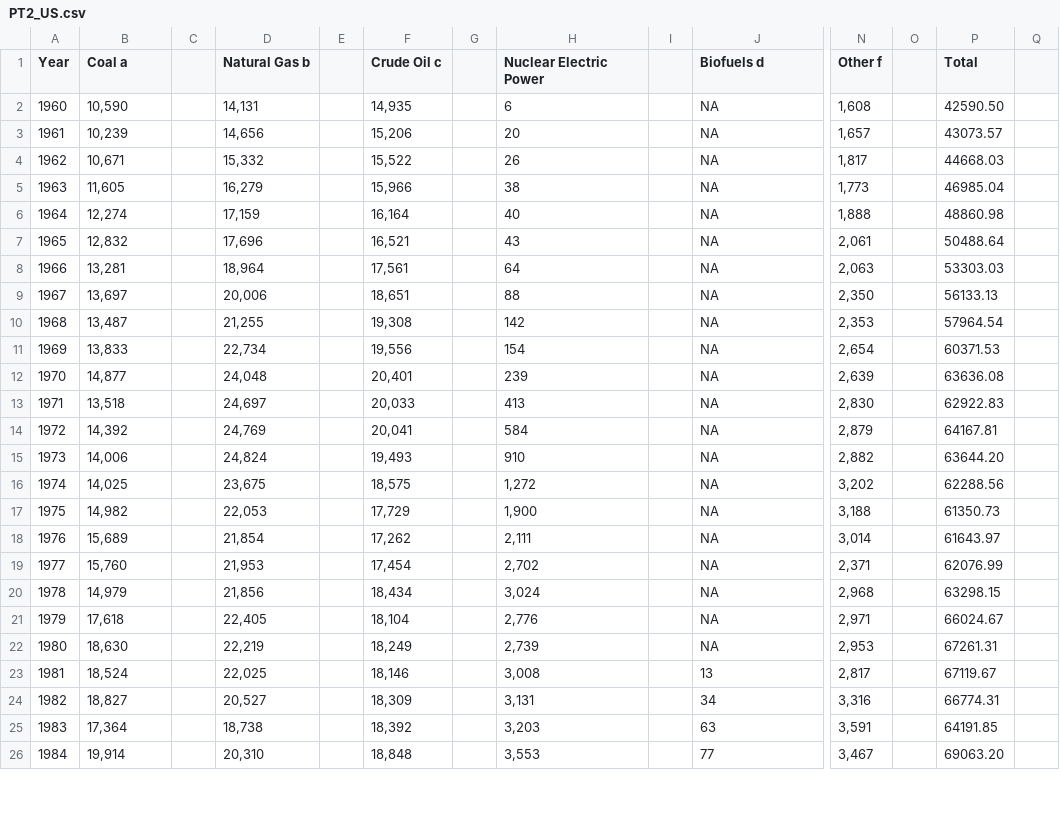
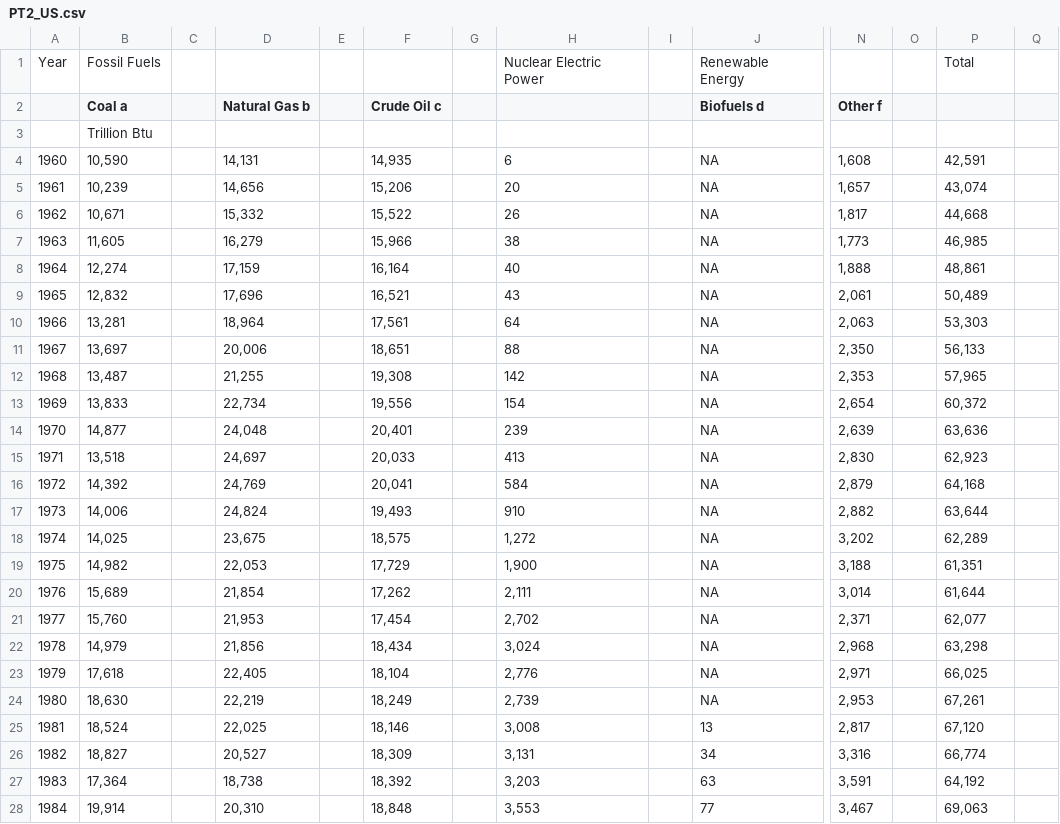
Before and after one commit to qinlinc/CSC3007-project, a CSV file: PT2_US.csv, drawn as a sheet; only a part is shown, gaps mark what is left out; addresses are those after the commit; rows hold the shown columns only; the diff covers the shown part only; the diff names each change by its address in the sheet, - before the commit and + after, or states it on an @@ line.

Commit message:
Update PT2_US.csv

```diff
--- a/PT2_US.csv
+++ b/PT2_US.csv
+row 1: Year | Fossil Fuels |  |  |  |  |  | Nuclear Electric Power |  | Renewable Energy |  |  | Total
@@ column A renumbered in row 2 @@
-H2: Nuclear Electric Power
+H2: (empty)
-P2: Total
+P2: (empty)
+row 3:  | Trillion Btu
-P4: 42590.50
+P4: 42,591
-P5: 43073.57
+P5: 43,074
-P6: 44668.03
+P6: 44,668
-P7: 46985.04
+P7: 46,985
-P8: 48860.98
+P8: 48,861
-P9: 50488.64
+P9: 50,489
-P10: 53303.03
+P10: 53,303
-P11: 56133.13
+P11: 56,133
-P12: 57964.54
+P12: 57,965
-P13: 60371.53
+P13: 60,372
-P14: 63636.08
+P14: 63,636
-P15: 62922.83
+P15: 62,923
-P16: 64167.81
+P16: 64,168
-P17: 63644.20
+P17: 63,644
-P18: 62288.56
+P18: 62,289
-P19: 61350.73
+P19: 61,351
-P20: 61643.97
+P20: 61,644
-P21: 62076.99
+P21: 62,077
-P22: 63298.15
+P22: 63,298
-P23: 66024.67
+P23: 66,025
-P24: 67261.31
+P24: 67,261
-P25: 67119.67
+P25: 67,120
-P26: 66774.31
+P26: 66,774
-P27: 64191.85
+P27: 64,192
-P28: 69063.20
+P28: 69,063
```
Also changed, not shown: 36 edited cells elsewhere in this file.
